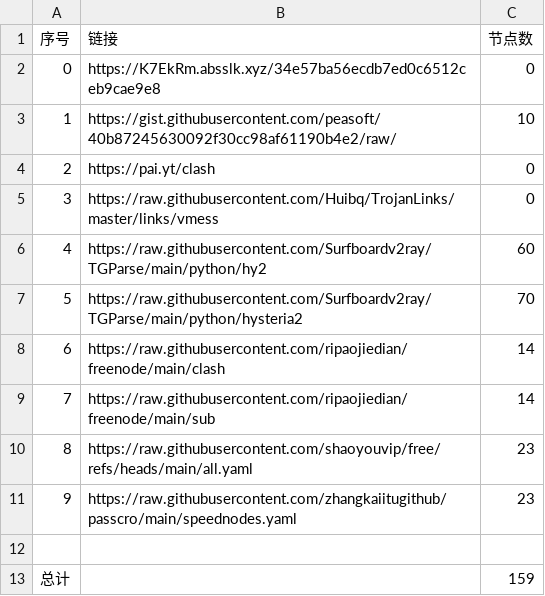
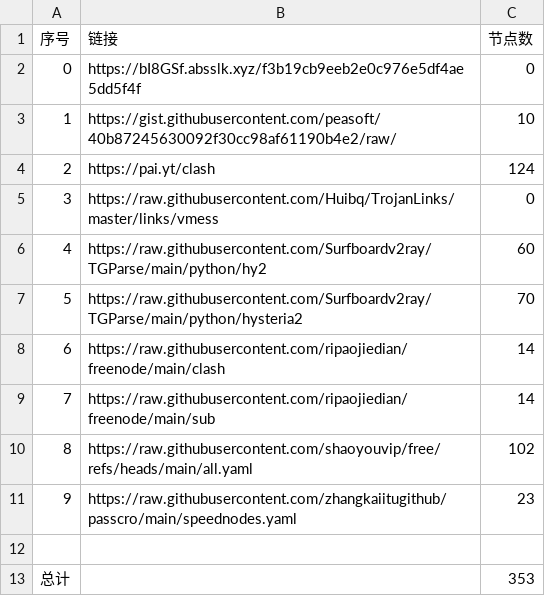
Before and after one commit to guoyb98/NoMoreWalls, a CSV file: list_result.csv, drawn as a sheet.

```diff
--- a/list_result.csv
+++ b/list_result.csv
@@ -1,5 +1,5 @@
 序号,链接,节点数
-0,https://K7EkRm.absslk.xyz/34e57ba56ecdb7ed0c6512ceb9cae9e8,0
+0,https://bI8GSf.absslk.xyz/f3b19cb9eeb2e0c976e5df4ae5dd5f4f,0
 1,https://gist.githubusercontent.com/peasoft/40b87245630092f30cc98af61190b4e2/raw/,10
-2,https://pai.yt/clash,0
+2,https://pai.yt/clash,124
 3,https://raw.githubusercontent.com/Huibq/TrojanLinks/master/links/vmess,0
@@ -9,5 +9,5 @@
 7,https://raw.githubusercontent.com/ripaojiedian/freenode/main/sub,14
-8,https://raw.githubusercontent.com/shaoyouvip/free/refs/heads/main/all.yaml,23
+8,https://raw.githubusercontent.com/shaoyouvip/free/refs/heads/main/all.yaml,102
 9,https://raw.githubusercontent.com/zhangkaiitugithub/passcro/main/speednodes.yaml,23
 
-总计,,159
+总计,,353
```
Also changed, not shown: 28 other files.
